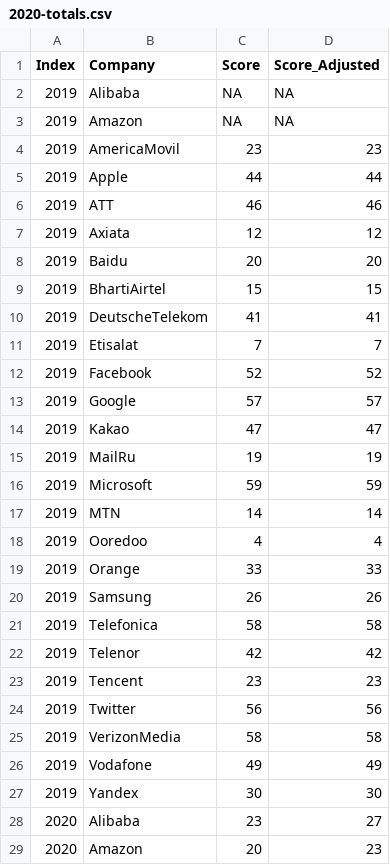
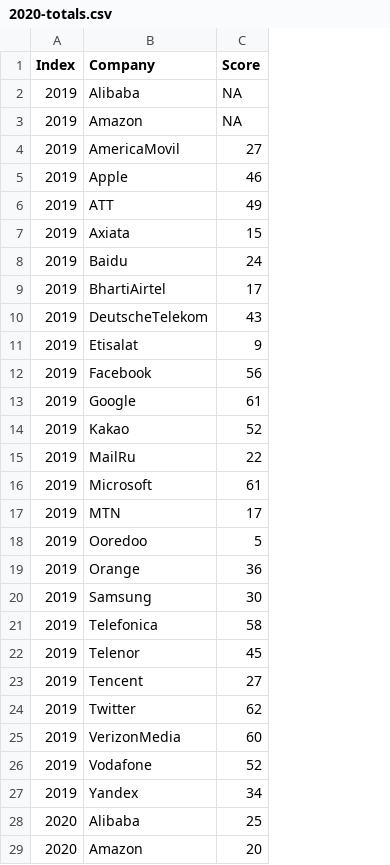
Before and after one commit to rankingdigitalrights/index2022, a CSV file: data/2020-totals.csv, drawn as a sheet; only a part is shown; the diff covers the shown part only; the diff names each change by its address in the sheet, - before the commit and + after, or states it on an @@ line.

```diff
--- a/data/2020-totals.csv
+++ b/data/2020-totals.csv
-column D (Score_Adjusted), rows 2-29: NA | NA | 23 | 44 | 46 | 12 | 20 | 15 | 41 | 7 | 52 | 57 | 47 | 19 | 59 | 14 | 4 | 33 | 26 | 58 | 42 | 23 | 56 | 58 | 49 | 30 | 27 | 23
-C4 (Score): 23
+C4 (Score): 27
-C5 (Score): 44
+C5 (Score): 46
-C6 (Score): 46
+C6 (Score): 49
-C7 (Score): 12
+C7 (Score): 15
-C8 (Score): 20
+C8 (Score): 24
-C9 (Score): 15
+C9 (Score): 17
-C10 (Score): 41
+C10 (Score): 43
-C11 (Score): 7
+C11 (Score): 9
-C12 (Score): 52
+C12 (Score): 56
-C13 (Score): 57
+C13 (Score): 61
-C14 (Score): 47
+C14 (Score): 52
-C15 (Score): 19
+C15 (Score): 22
-C16 (Score): 59
+C16 (Score): 61
-C17 (Score): 14
+C17 (Score): 17
-C18 (Score): 4
+C18 (Score): 5
-C19 (Score): 33
+C19 (Score): 36
-C20 (Score): 26
+C20 (Score): 30
-C22 (Score): 42
+C22 (Score): 45
-C23 (Score): 23
+C23 (Score): 27
-C24 (Score): 56
+C24 (Score): 62
-C25 (Score): 58
+C25 (Score): 60
-C26 (Score): 49
+C26 (Score): 52
-C27 (Score): 30
+C27 (Score): 34
-C28 (Score): 23
+C28 (Score): 25
```
Also changed, not shown: 22 edited cells elsewhere in this file, data/2020-categories.csv.
